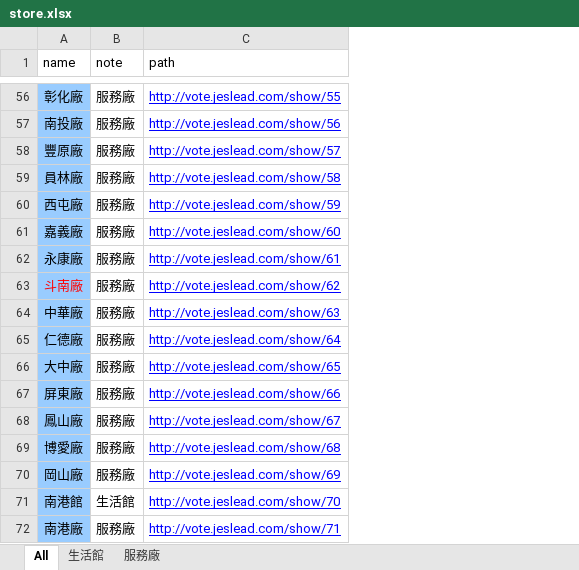
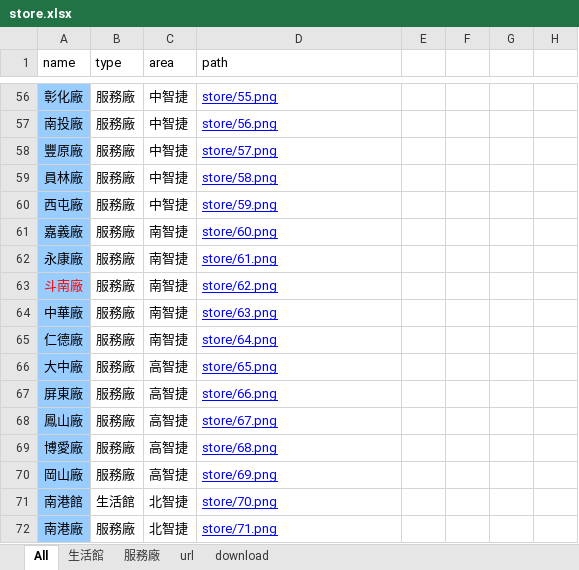
Before and after one commit to lalalili/vote, an Excel workbook: store.xlsx, sheet All, drawn as a sheet; only a part is shown, gaps mark what is left out; values as stored, in another font and other column widths than the file's, no borders; addresses are those after the commit; the diff covers the shown part only; the diff names each change by its address in the sheet, - before the commit and + after, or states it on an @@ line.

```diff
--- a/store.xlsx (sheet All)
+++ b/store.xlsx (sheet All)
+sheet tab: url
+sheet tab: download
+column C (area), rows 56-72: 中智捷 | 中智捷 | 中智捷 | 中智捷 | 中智捷 | 南智捷 | 南智捷 | 南智捷 | 南智捷 | 南智捷 | 高智捷 | 高智捷 | 高智捷 | 高智捷 | 高智捷 | 北智捷 | 北智捷
+column E, empty
+column F, empty
+column G, empty
+column H, empty
-B1: note
+B1: type
-D56 (path): http://vote.jeslead.com/show/55
+D56 (path): store/55.png
-D57 (path): http://vote.jeslead.com/show/56
+D57 (path): store/56.png
-D58 (path): http://vote.jeslead.com/show/57
+D58 (path): store/57.png
-D59 (path): http://vote.jeslead.com/show/58
+D59 (path): store/58.png
-D60 (path): http://vote.jeslead.com/show/59
+D60 (path): store/59.png
-D61 (path): http://vote.jeslead.com/show/60
+D61 (path): store/60.png
-D62 (path): http://vote.jeslead.com/show/61
+D62 (path): store/61.png
-D63 (path): http://vote.jeslead.com/show/62
+D63 (path): store/62.png
-D64 (path): http://vote.jeslead.com/show/63
+D64 (path): store/63.png
-D65 (path): http://vote.jeslead.com/show/64
+D65 (path): store/64.png
-D66 (path): http://vote.jeslead.com/show/65
+D66 (path): store/65.png
-D67 (path): http://vote.jeslead.com/show/66
+D67 (path): store/66.png
-D68 (path): http://vote.jeslead.com/show/67
+D68 (path): store/67.png
-D69 (path): http://vote.jeslead.com/show/68
+D69 (path): store/68.png
-D70 (path): http://vote.jeslead.com/show/69
+D70 (path): store/69.png
-D71 (path): http://vote.jeslead.com/show/70
+D71 (path): store/70.png
-D72 (path): http://vote.jeslead.com/show/71
+D72 (path): store/71.png
```
Also changed, not shown: 54 edited cells elsewhere in this sheet, 44 other files.
